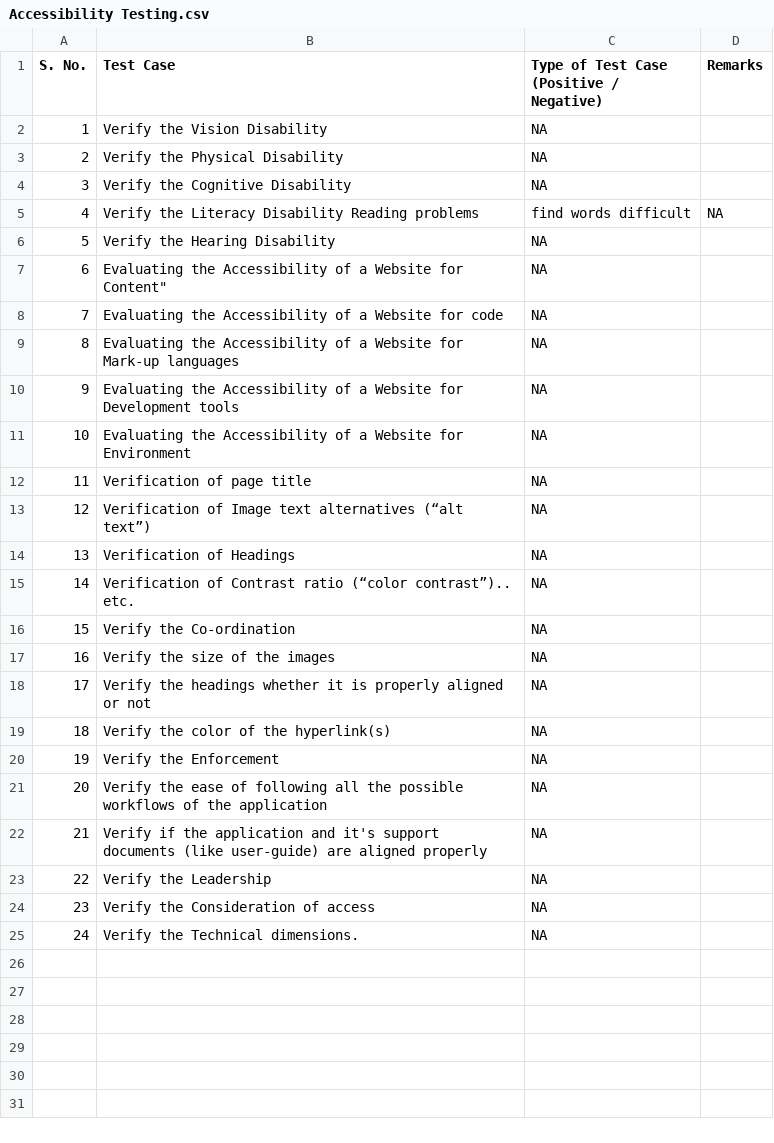
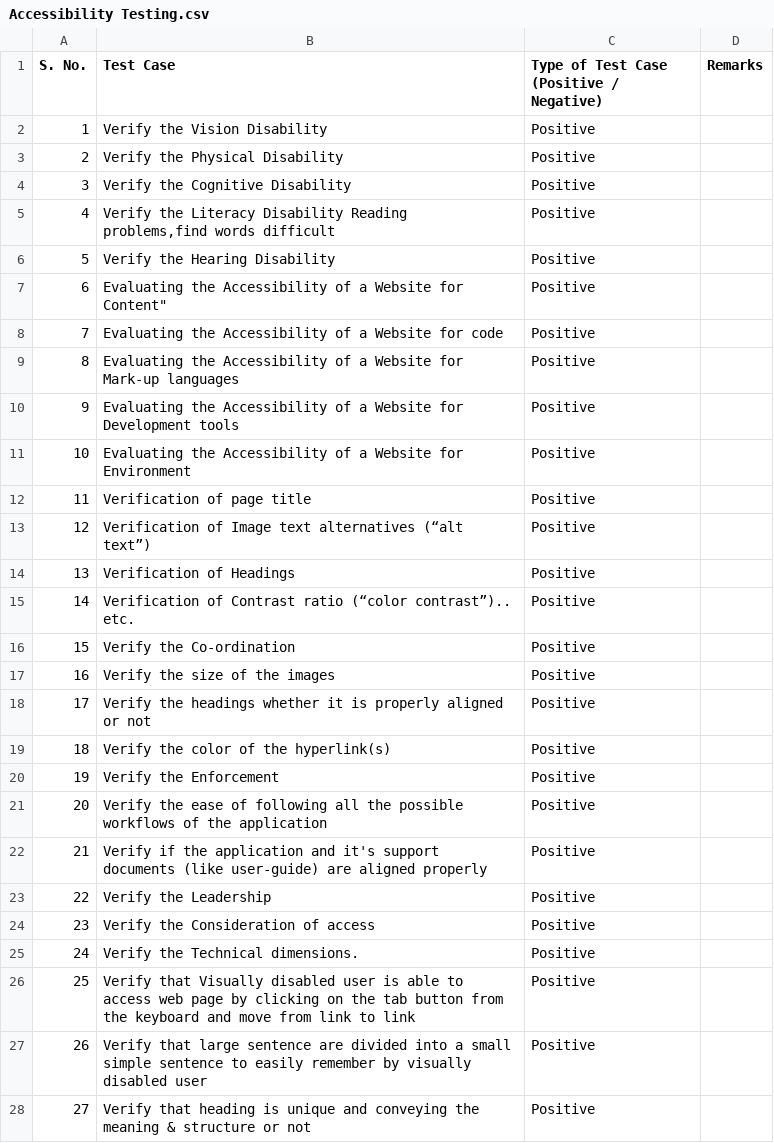
Before and after one commit to LoginRadius/awesome-test-cases-collection, a CSV file: Cases-Collection/Accessibility Testing.csv, drawn as a sheet; only a part is shown; the diff covers the shown part only.

```diff
--- a/Cases-Collection/Accessibility Testing.csv
+++ b/Cases-Collection/Accessibility Testing.csv
@@ -2,25 +2,28 @@ S. No.,Test Case,"Type of Test Case
 (Positive / Negative)",Remarks
-1,Verify the Vision Disability,NA,
-2,Verify the Physical Disability,NA,
-3,Verify the Cognitive Disability,NA,
-4,Verify the Literacy Disability	Reading problems, find words difficult,NA,
-5,Verify the Hearing Disability,NA,
-6,Evaluating the Accessibility of a Website for Content",NA,
-7,Evaluating the Accessibility of a Website for code,NA,
-8,Evaluating the Accessibility of a Website for Mark-up languages,NA,
-9,Evaluating the Accessibility of a Website for Development tools,NA,
-10,Evaluating the Accessibility of a Website for Environment,NA,
-11,Verification of page title,NA,
-12,Verification of Image text alternatives (“alt text”),NA,
-13,Verification of Headings,NA,
-14,Verification of Contrast ratio (“color contrast”).. etc.,NA,
-15,Verify the Co-ordination,NA,
-16,Verify the size of the images,NA,
-17,Verify the headings whether it is properly aligned or not,NA,
-18,Verify the color of the hyperlink(s),NA,
-19,Verify the Enforcement,NA,
-20,Verify the ease of following all the possible workflows of the application,NA,
-21,Verify if the application and it's support documents (like user-guide) are aligned properly ,NA,
-22,Verify the Leadership,NA,
-23,Verify the Consideration of access,NA,
-24,Verify the Technical dimensions.,NA,
+1,Verify the Vision Disability,Positive,
+2,Verify the Physical Disability,Positive,
+3,Verify the Cognitive Disability,Positive,
+4,"Verify the Literacy Disability        Reading problems,find words difficult",Positive,
+5,Verify the Hearing Disability,Positive,
+6,"Evaluating the Accessibility of a Website for Content""",Positive,
+7,Evaluating the Accessibility of a Website for code,Positive,
+8,Evaluating the Accessibility of a Website for Mark-up languages,Positive,
+9,Evaluating the Accessibility of a Website for Development tools,Positive,
+10,Evaluating the Accessibility of a Website for Environment,Positive,
+11,Verification of page title,Positive,
+12,Verification of Image text alternatives (“alt text”),Positive,
+13,Verification of Headings,Positive,
+14,Verification of Contrast ratio (“color contrast”).. etc.,Positive,
+15,Verify the Co-ordination,Positive,
+16,Verify the size of the images,Positive,
+17,Verify the headings whether it is properly aligned or not,Positive,
+18,Verify the color of the hyperlink(s),Positive,
+19,Verify the Enforcement,Positive,
+20,Verify the ease of following all the possible workflows of the application,Positive,
+21,Verify if the application and it's support documents (like user-guide) are aligned properly,Positive,
+22,Verify the Leadership,Positive,
+23,Verify the Consideration of access,Positive,
+24,Verify the Technical dimensions.,Positive,
+25,Verify that Visually disabled user is able to access web page by clicking on the tab button from the keyboard and move from link to link,Positive,
+26,Verify that large sentence are divided into a small simple sentence to easily remember by visually disabled user,Positive,
+27,Verify that heading is unique and conveying the meaning & structure or not,Positive,
```
Also changed, not shown: 8 added rows elsewhere in this file.
